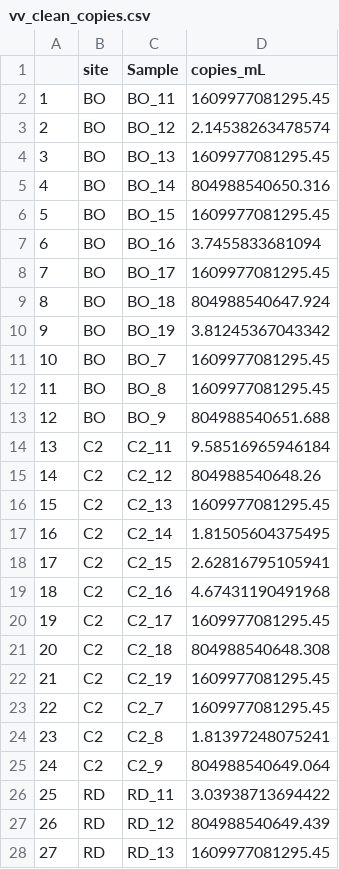
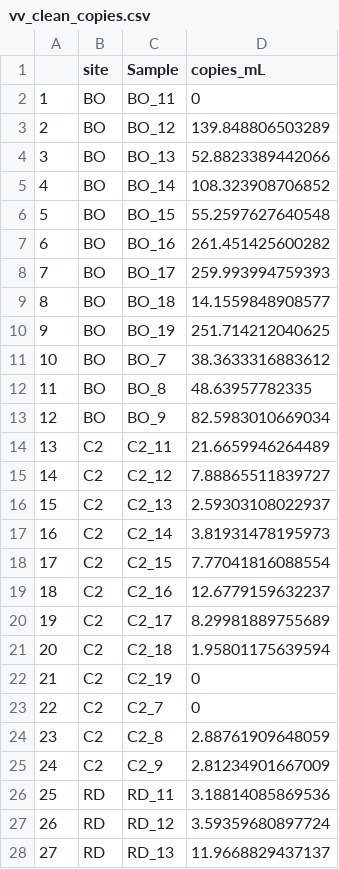
Before and after one commit to Nwgreen6283/NathanGreenslit-MADA-Project, a CSV file: data/processed_data/vv_clean_copies.csv, drawn as a sheet; only a part is shown; the diff covers the shown part only.

```diff
--- a/data/processed_data/vv_clean_copies.csv
+++ b/data/processed_data/vv_clean_copies.csv
@@ -1,28 +1,28 @@
 "","site","Sample","copies_mL"
-"1","BO","BO_11",1609977081295.45
-"2","BO","BO_12",2.14538263478574
-"3","BO","BO_13",1609977081295.45
-"4","BO","BO_14",804988540650.316
-"5","BO","BO_15",1609977081295.45
-"6","BO","BO_16",3.7455833681094
-"7","BO","BO_17",1609977081295.45
-"8","BO","BO_18",804988540647.924
-"9","BO","BO_19",3.81245367043342
-"10","BO","BO_7",1609977081295.45
-"11","BO","BO_8",1609977081295.45
-"12","BO","BO_9",804988540651.688
-"13","C2","C2_11",9.58516965946184
-"14","C2","C2_12",804988540648.26
-"15","C2","C2_13",1609977081295.45
-"16","C2","C2_14",1.81505604375495
-"17","C2","C2_15",2.62816795105941
-"18","C2","C2_16",4.67431190491968
-"19","C2","C2_17",1609977081295.45
-"20","C2","C2_18",804988540648.308
-"21","C2","C2_19",1609977081295.45
-"22","C2","C2_7",1609977081295.45
-"23","C2","C2_8",1.81397248075241
-"24","C2","C2_9",804988540649.064
-"25","RD","RD_11",3.03938713694422
-"26","RD","RD_12",804988540649.439
-"27","RD","RD_13",1609977081295.45
+"1","BO","BO_11",0
+"2","BO","BO_12",139.848806503289
+"3","BO","BO_13",52.8823389442066
+"4","BO","BO_14",108.323908706852
+"5","BO","BO_15",55.2597627640548
+"6","BO","BO_16",261.451425600282
+"7","BO","BO_17",259.993994759393
+"8","BO","BO_18",14.1559848908577
+"9","BO","BO_19",251.714212040625
+"10","BO","BO_7",38.3633316883612
+"11","BO","BO_8",48.63957782335
+"12","BO","BO_9",82.5983010669034
+"13","C2","C2_11",21.6659946264489
+"14","C2","C2_12",7.88865511839727
+"15","C2","C2_13",2.59303108022937
+"16","C2","C2_14",3.81931478195973
+"17","C2","C2_15",7.77041816088554
+"18","C2","C2_16",12.6779159632237
+"19","C2","C2_17",8.29981889755689
+"20","C2","C2_18",1.95801175639594
+"21","C2","C2_19",0
+"22","C2","C2_7",0
+"23","C2","C2_8",2.88761909648059
+"24","C2","C2_9",2.81234901667009
+"25","RD","RD_11",3.18814085869536
+"26","RD","RD_12",3.59359680897724
+"27","RD","RD_13",11.9668829437137
```
Also changed, not shown: 9 edited cells elsewhere in this file, data/processed_data/vv_clean_copies_date.csv, data/processed_data/vv_clean_copies_redo.csv, 13 other files.
